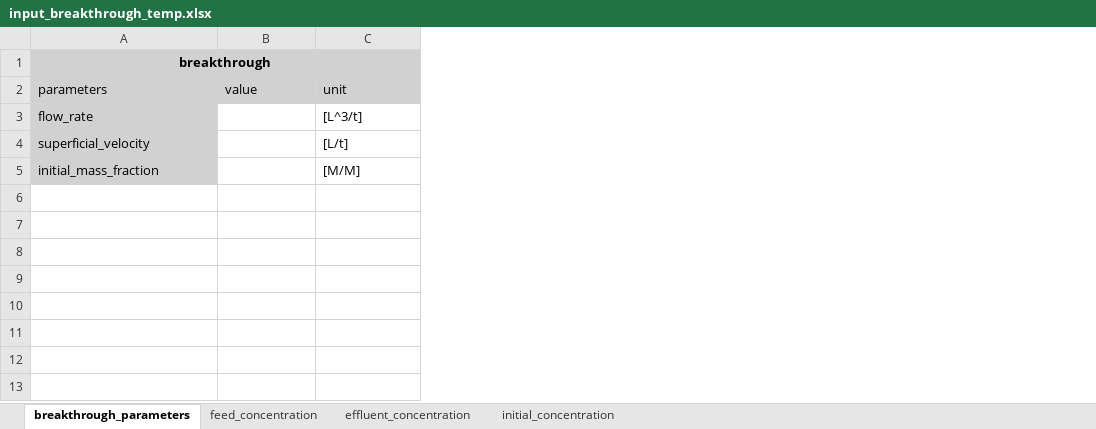
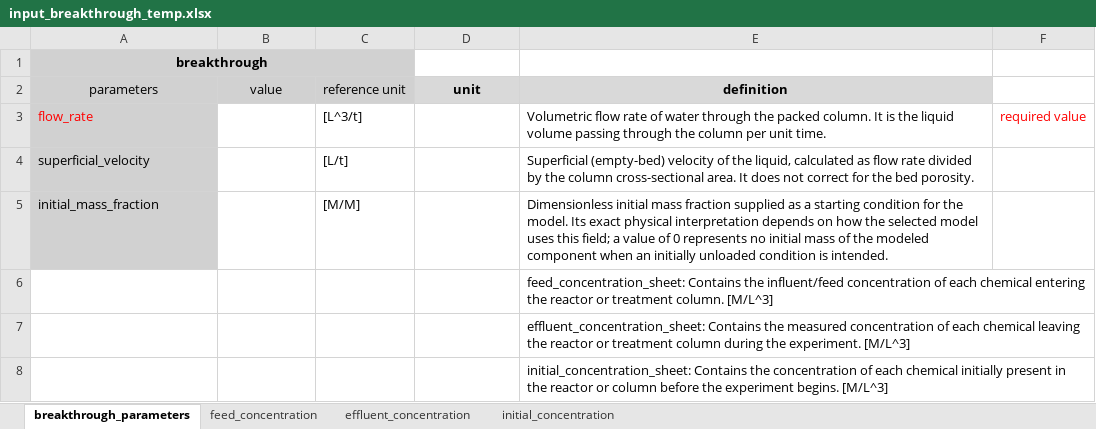
Before and after one commit to tmweigand/ReactorModels, an Excel workbook: data_in_templates/input_breakthrough_temp.xlsx, sheet breakthrough_parameters, drawn as a sheet; values as stored, in another font and other column widths than the file's, no borders; removed rows and columns are numbered as before the commit, all else as after; the diff names each change by its address in the sheet, - before the commit and + after, or states it on an @@ line.

```diff
--- a/data_in_templates/input_breakthrough_temp.xlsx (sheet breakthrough_parameters)
+++ b/data_in_templates/input_breakthrough_temp.xlsx (sheet breakthrough_parameters)
+column C (reference unit), rows 3-5: [L^3/t] | [L/t] | [M/M]
+column E (definition), rows 3-5: Volumetric flow rate of water through the packed column. It is the liquid volume passing through the column per unit time. | Superficial (empty-bed) velocity of the liquid, calculated as flow rate divided by the column cross-sectional area. It does not correct for the bed porosity. | Dimensionless initial mass fraction supplied as a starting condition for the model. Its exact physical interpretation depends on how the selected model uses this field; a value of 0 represents no initial mass of the modeled component when an initially unloaded condition is intended.
+column F, row 3: required value
-A1:C1 merged
+A1:C1 merged
-D1 fill: #D1D1D1
+D1 fill: none
-A2:B2 alignment: left
+A2:B2 alignment: center
@@ D2 alignment: left → center, bold: off → on @@
-A3 text colour: black
+A3 text colour: #FF0000
-D3 (unit): [L^3/t]
+D3 (unit): (empty)
-D4 (unit): [L/t]
+D4 (unit): (empty)
-D5 (unit): [M/M]
+D5 (unit): (empty)
+row 6:  |  |  |  | feed_concentration_sheet: Contains the influent/feed concentration of each chemical entering the reactor or treatment column. [M/L^3]
+row 7:  |  |  |  | effluent_concentration_sheet: Contains the measured concentration of each chemical leaving the reactor or treatment column during the experiment. [M/L^3]
+row 8:  |  |  |  | initial_concentration_sheet: Contains the concentration of each chemical initially present in the reactor or column before the experiment begins. [M/L^3]
```
Also changed, not shown: data_in_templates/input_isotherm_temp.xlsx, data_in_templates/input_parameter_temp.xlsx.
